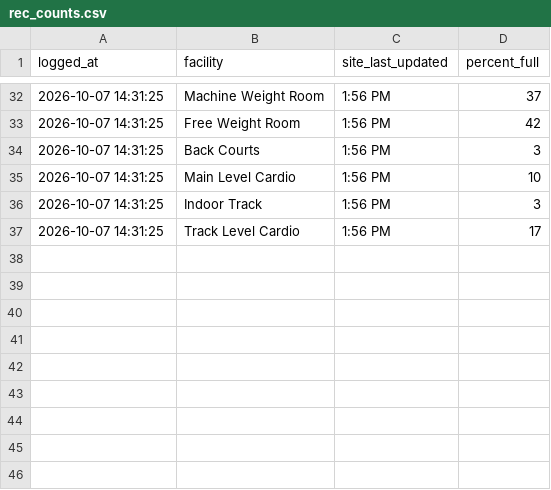
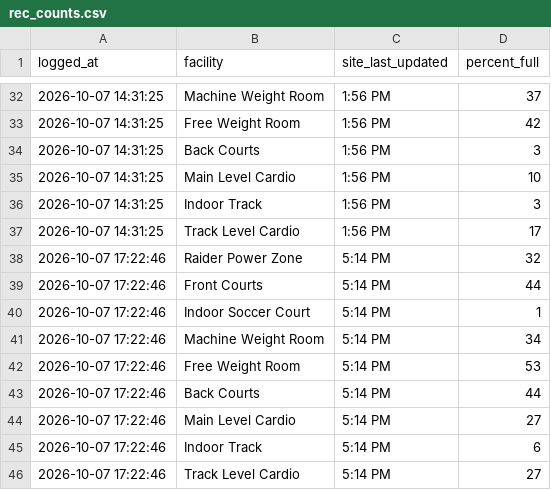
Before and after one commit to KyleM8/RecCountsScraper, a CSV file: rec_counts.csv, drawn as a sheet; only a part is shown, gaps mark what is left out; the diff names each change by its address in the sheet, - before the commit and + after, or states it on an @@ line.

Commit message:
Update rec counts

```diff
--- a/rec_counts.csv
+++ b/rec_counts.csv
+row 38: 2026-10-07 17:22:46 | Raider Power Zone | 5:14 PM | 32
+row 39: 2026-10-07 17:22:46 | Front Courts | 5:14 PM | 44
+row 40: 2026-10-07 17:22:46 | Indoor Soccer Court | 5:14 PM | 1
+row 41: 2026-10-07 17:22:46 | Machine Weight Room | 5:14 PM | 34
+row 42: 2026-10-07 17:22:46 | Free Weight Room | 5:14 PM | 53
+row 43: 2026-10-07 17:22:46 | Back Courts | 5:14 PM | 44
+row 44: 2026-10-07 17:22:46 | Main Level Cardio | 5:14 PM | 27
+row 45: 2026-10-07 17:22:46 | Indoor Track | 5:14 PM | 6
+row 46: 2026-10-07 17:22:46 | Track Level Cardio | 5:14 PM | 27
```
